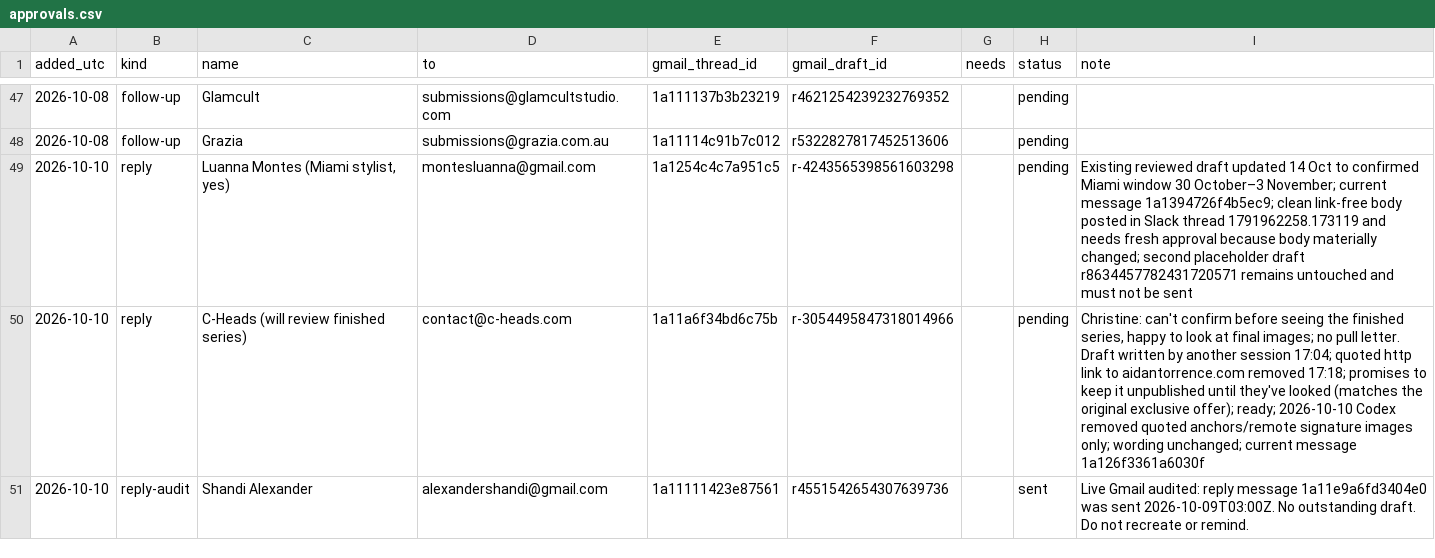
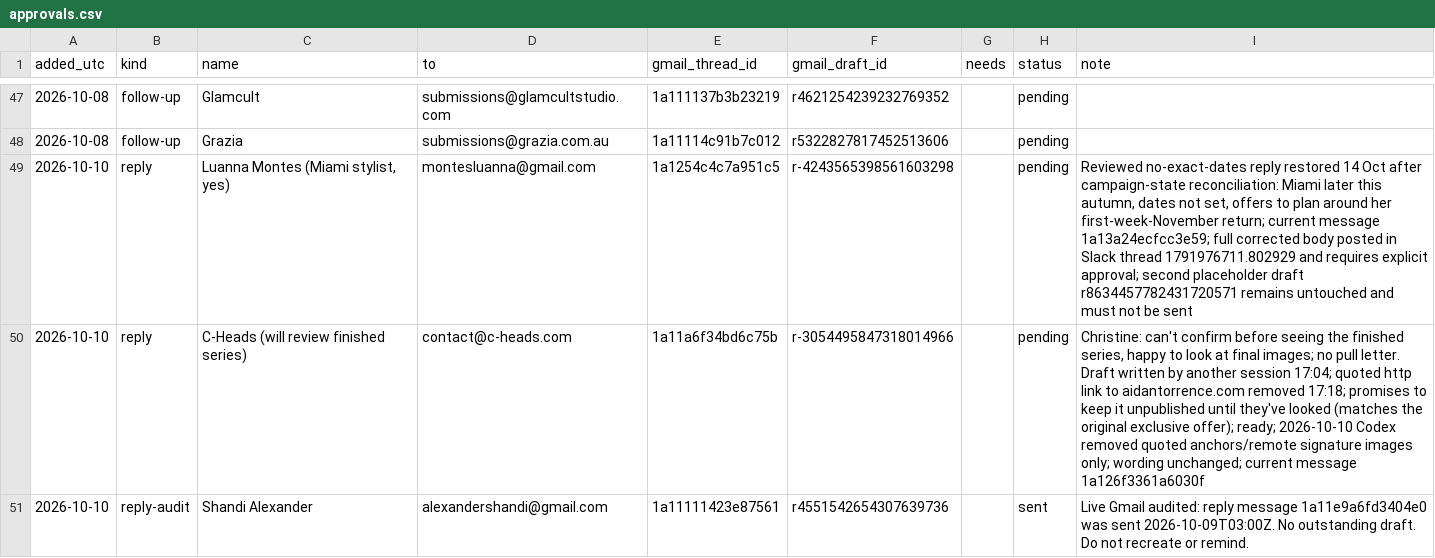
Before and after one commit to aidantorrence2/aidan-modern, a CSV file: marketing/outreach-log/approvals.csv, drawn as a sheet; only a part is shown, gaps mark what is left out.

Commit message:
Restore Luanna no-exact-dates approval state

```diff
--- a/marketing/outreach-log/approvals.csv
+++ b/marketing/outreach-log/approvals.csv
@@ -48,3 +48,3 @@ added_utc,kind,name,to,gmail_thread_id,gmail_draft_id,needs,status,note
 2026-10-08,follow-up,Grazia,submissions@grazia.com.au,1a11114c91b7c012,r5322827817452513606,,pending,
-2026-10-10,reply,"Luanna Montes (Miami stylist, yes)",montesluanna@gmail.com,1a1254c4c7a951c5,r-4243565398561603298,,pending,"Existing reviewed draft updated 14 Oct to confirmed Miami window 30 October–3 November; current message 1a1394726f4b5ec9; clean link-free body posted in Slack thread 1791962258.173119 and needs fresh approval because body materially changed; second placeholder draft r8634457782431720571 remains untouched and must not be sent"
+2026-10-10,reply,"Luanna Montes (Miami stylist, yes)",montesluanna@gmail.com,1a1254c4c7a951c5,r-4243565398561603298,,pending,"Reviewed no-exact-dates reply restored 14 Oct after campaign-state reconciliation: Miami later this autumn, dates not set, offers to plan around her first-week-November return; current message 1a13a24ecfcc3e59; full corrected body posted in Slack thread 1791976711.802929 and requires explicit approval; second placeholder draft r8634457782431720571 remains untouched and must not be sent"
 2026-10-10,reply,C-Heads (will review finished series),contact@c-heads.com,1a11a6f34bd6c75b,r-3054495847318014966,,pending,"Christine: can't confirm before seeing the finished series, happy to look at final images; no pull letter. Draft written by another session 17:04; quoted http link to aidantorrence.com removed 17:18; promises to keep it unpublished until they've looked (matches the original exclusive offer); ready; 2026-10-10 Codex removed quoted anchors/remote signature images only; wording unchanged; current message 1a126f3361a6030f"
```
